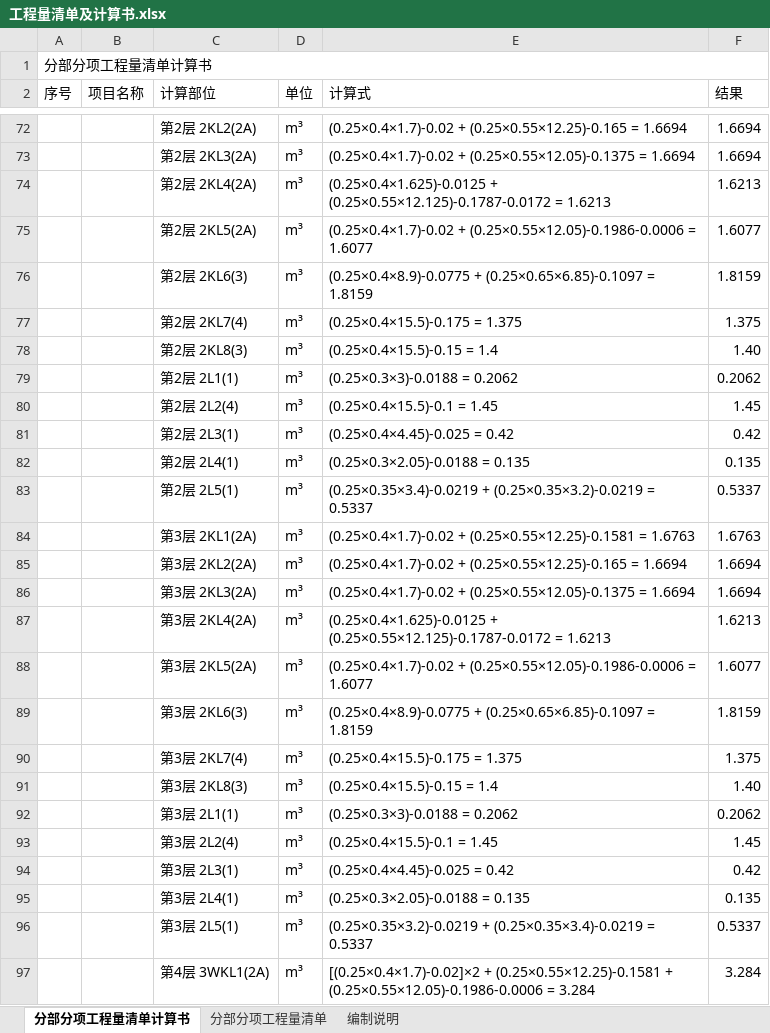
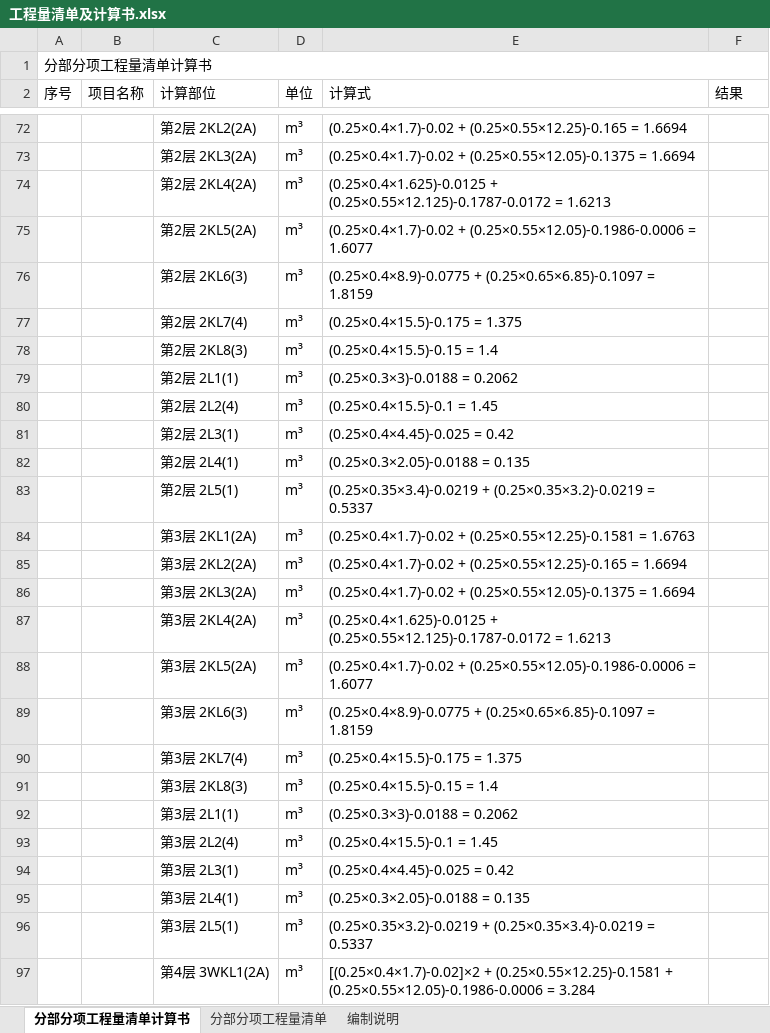
Before and after one commit to xiaoclux/gxc, an Excel workbook: 工程量清单/工程量清单及计算书.xlsx, sheet 分部分项工程量清单计算书, drawn as a sheet; only a part is shown, gaps mark what is left out; values as stored, in another font and other column widths than the file's, no cell formats; the diff covers the shown part only; the diff names each change by its address in the sheet, - before the commit and + after, or states it on an @@ line.

```diff
--- a/工程量清单/工程量清单及计算书.xlsx (sheet 分部分项工程量清单计算书)
+++ b/工程量清单/工程量清单及计算书.xlsx (sheet 分部分项工程量清单计算书)
-F72:F73 (结果): 1.6694
+F72:F73 (结果): (empty)
-F74 (结果): 1.6213
+F74 (结果): (empty)
-F75 (结果): 1.6077
+F75 (结果): (empty)
-F76 (结果): 1.8159
+F76 (结果): (empty)
-F77 (结果): 1.375
+F77 (结果): (empty)
-F78 (结果): 1.40
+F78 (结果): (empty)
-F79 (结果): 0.2062
+F79 (结果): (empty)
-F80 (结果): 1.45
+F80 (结果): (empty)
-F81 (结果): 0.42
+F81 (结果): (empty)
-F82 (结果): 0.135
+F82 (结果): (empty)
-F83 (结果): 0.5337
+F83 (结果): (empty)
-F84 (结果): 1.6763
+F84 (结果): (empty)
-F85:F86 (结果): 1.6694
+F85:F86 (结果): (empty)
-F87 (结果): 1.6213
+F87 (结果): (empty)
-F88 (结果): 1.6077
+F88 (结果): (empty)
-F89 (结果): 1.8159
+F89 (结果): (empty)
-F90 (结果): 1.375
+F90 (结果): (empty)
-F91 (结果): 1.40
+F91 (结果): (empty)
-F92 (结果): 0.2062
+F92 (结果): (empty)
-F93 (结果): 1.45
+F93 (结果): (empty)
-F94 (结果): 0.42
+F94 (结果): (empty)
-F95 (结果): 0.135
+F95 (结果): (empty)
-F96 (结果): 0.5337
+F96 (结果): (empty)
-F97 (结果): 3.284
+F97 (结果): (empty)
```
Also changed, not shown: 674 edited cells and merged cells elsewhere in this sheet, cell formats, 1 other file.
